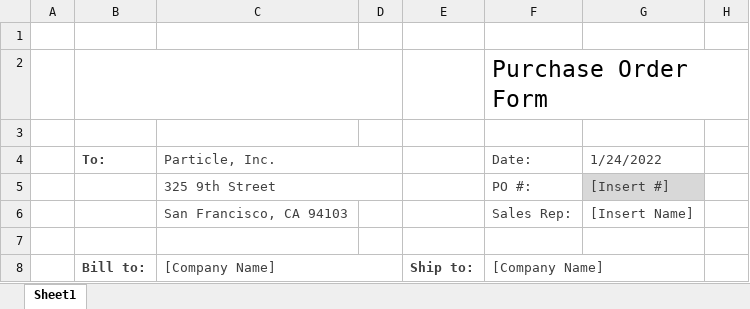
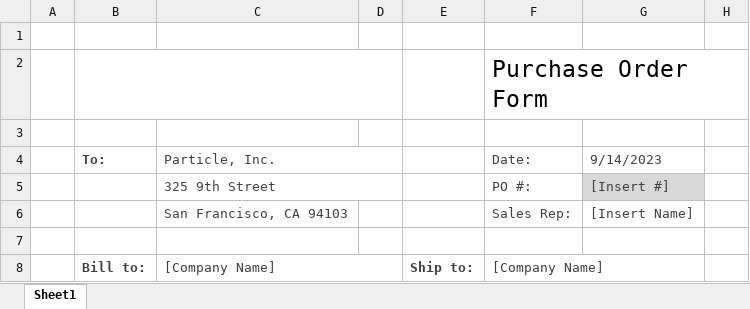
Before and after one commit to particle-iot/docs, an Excel workbook: src/assets/files/enterprise-order-template.xlsx, sheet Sheet1, drawn as a sheet; only a part is shown; values as stored, in another font and other column widths than the file's, no borders; charts and pictures not drawn; the diff names each change by its address in the sheet, - before the commit and + after, or states it on an @@ line.

Commit message:
Update purchase order template

```diff
--- a/src/assets/files/enterprise-order-template.xlsx (sheet Sheet1)
+++ b/src/assets/files/enterprise-order-template.xlsx (sheet Sheet1)
-G4: 1/24/2022
+G4: 9/14/2023
```
Also changed, not shown: charts or pictures, 4 other files.
